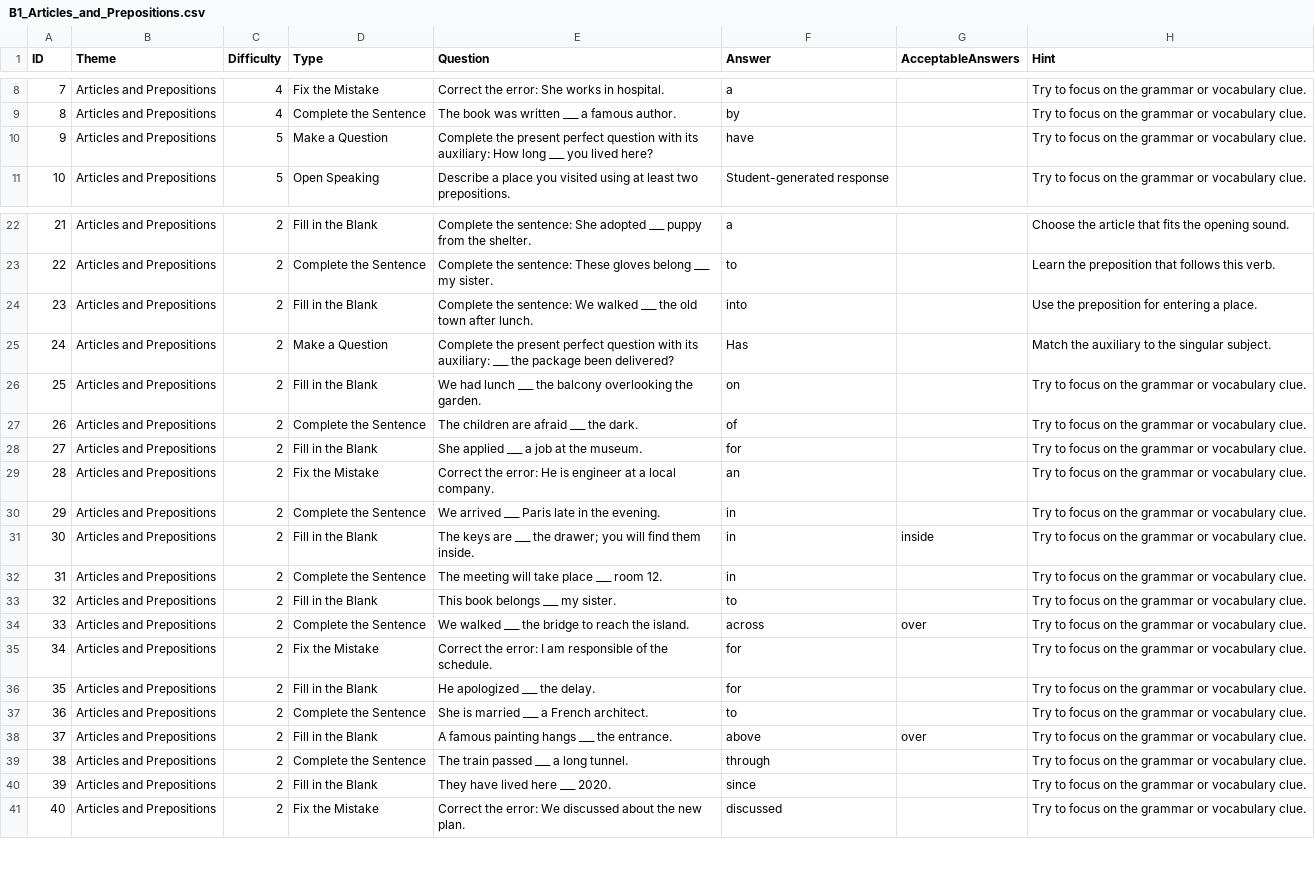
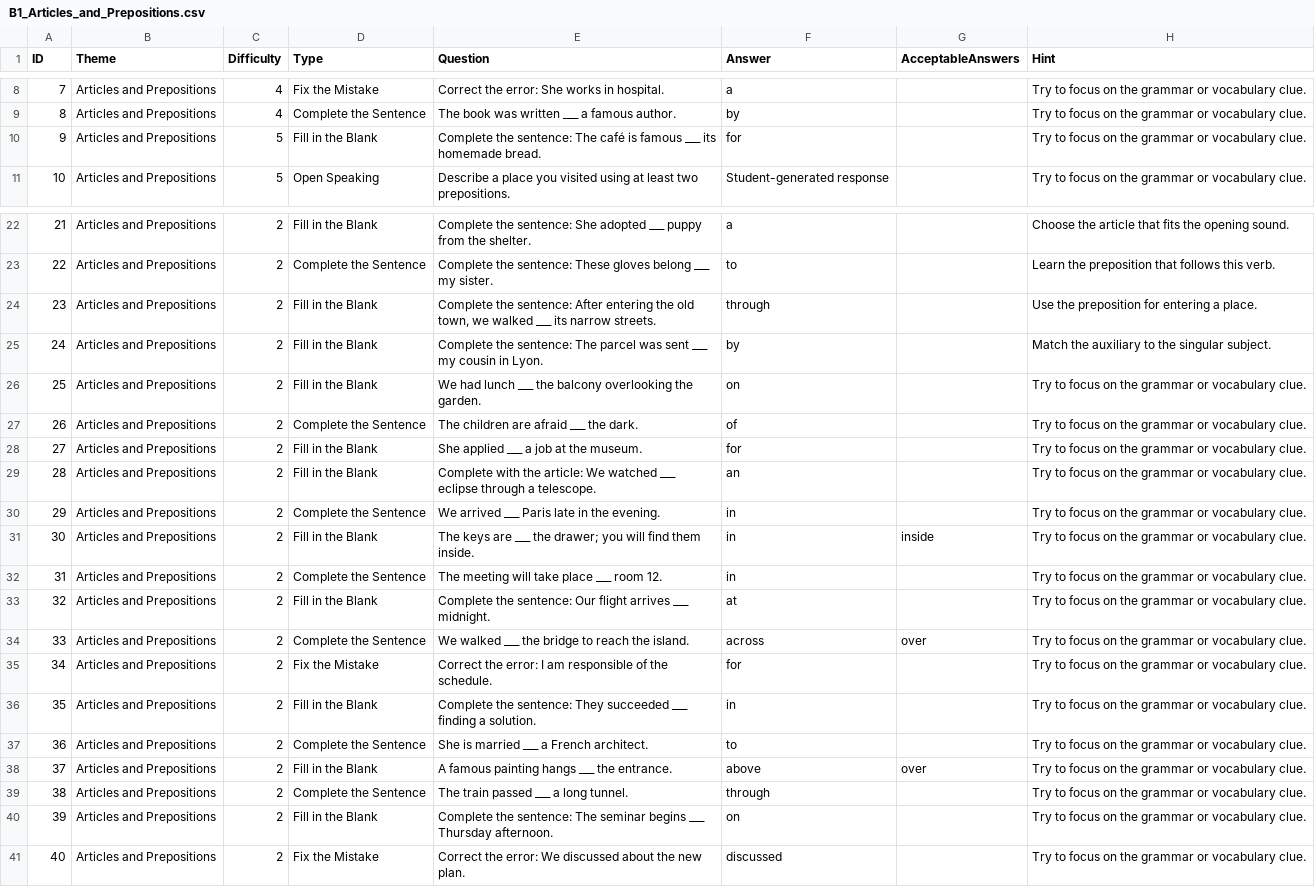
Before and after one commit to stephenfagen/english-quest, a CSV file: B1_Articles_and_Prepositions.csv, drawn as a sheet; only a part is shown, gaps mark what is left out.

Commit message:
Review and correct question pack prompts and answers

```diff
--- a/B1_Articles_and_Prepositions.csv
+++ b/B1_Articles_and_Prepositions.csv
@@ -9,3 +9,3 @@
 8,Articles and Prepositions,4,Complete the Sentence,The book was written ___ a famous author.,by,,Try to focus on the grammar or vocabulary clue.
-9,Articles and Prepositions,5,Make a Question,Complete the present perfect question with its auxiliary: How long ___ you lived here?,have,,Try to focus on the grammar or vocabulary clue.
+9,Articles and Prepositions,5,Fill in the Blank,Complete the sentence: The café is famous ___ its homemade bread.,for,,Try to focus on the grammar or vocabulary clue.
 10,Articles and Prepositions,5,Open Speaking,Describe a place you visited using at least two prepositions.,Student-generated response,,Try to focus on the grammar or vocabulary clue.
@@ -23,4 +23,4 @@
 22,Articles and Prepositions,2,Complete the Sentence,Complete the sentence: These gloves belong ___ my sister.,to,,Learn the preposition that follows this verb.
-23,Articles and Prepositions,2,Fill in the Blank,Complete the sentence: We walked ___ the old town after lunch.,into,,Use the preposition for entering a place.
-24,Articles and Prepositions,2,Make a Question,Complete the present perfect question with its auxiliary: ___ the package been delivered?,Has,,Match the auxiliary to the singular subject.
+23,Articles and Prepositions,2,Fill in the Blank,"Complete the sentence: After entering the old town, we walked ___ its narrow streets.",through,,Use the preposition for entering a place.
+24,Articles and Prepositions,2,Fill in the Blank,Complete the sentence: The parcel was sent ___ my cousin in Lyon.,by,,Match the auxiliary to the singular subject.
 25,Articles and Prepositions,2,Fill in the Blank,We had lunch ___ the balcony overlooking the garden.,on,,Try to focus on the grammar or vocabulary clue.
@@ -28,3 +28,3 @@
 27,Articles and Prepositions,2,Fill in the Blank,She applied ___ a job at the museum.,for,,Try to focus on the grammar or vocabulary clue.
-28,Articles and Prepositions,2,Fix the Mistake,Correct the error: He is engineer at a local company.,an,,Try to focus on the grammar or vocabulary clue.
+28,Articles and Prepositions,2,Fill in the Blank,Complete with the article: We watched ___ eclipse through a telescope.,an,,Try to focus on the grammar or vocabulary clue.
 29,Articles and Prepositions,2,Complete the Sentence,We arrived ___ Paris late in the evening.,in,,Try to focus on the grammar or vocabulary clue.
@@ -32,6 +32,6 @@
 31,Articles and Prepositions,2,Complete the Sentence,The meeting will take place ___ room 12.,in,,Try to focus on the grammar or vocabulary clue.
-32,Articles and Prepositions,2,Fill in the Blank,This book belongs ___ my sister.,to,,Try to focus on the grammar or vocabulary clue.
+32,Articles and Prepositions,2,Fill in the Blank,Complete the sentence: Our flight arrives ___ midnight.,at,,Try to focus on the grammar or vocabulary clue.
 33,Articles and Prepositions,2,Complete the Sentence,We walked ___ the bridge to reach the island.,across,over,Try to focus on the grammar or vocabulary clue.
 34,Articles and Prepositions,2,Fix the Mistake,Correct the error: I am responsible of the schedule.,for,,Try to focus on the grammar or vocabulary clue.
-35,Articles and Prepositions,2,Fill in the Blank,He apologized ___ the delay.,for,,Try to focus on the grammar or vocabulary clue.
+35,Articles and Prepositions,2,Fill in the Blank,Complete the sentence: They succeeded ___ finding a solution.,in,,Try to focus on the grammar or vocabulary clue.
 36,Articles and Prepositions,2,Complete the Sentence,She is married ___ a French architect.,to,,Try to focus on the grammar or vocabulary clue.
@@ -39,3 +39,3 @@
 38,Articles and Prepositions,2,Complete the Sentence,The train passed ___ a long tunnel.,through,,Try to focus on the grammar or vocabulary clue.
-39,Articles and Prepositions,2,Fill in the Blank,They have lived here ___ 2020.,since,,Try to focus on the grammar or vocabulary clue.
+39,Articles and Prepositions,2,Fill in the Blank,Complete the sentence: The seminar begins ___ Thursday afternoon.,on,,Try to focus on the grammar or vocabulary clue.
 40,Articles and Prepositions,2,Fix the Mistake,Correct the error: We discussed about the new plan.,discussed,,Try to focus on the grammar or vocabulary clue.
```
